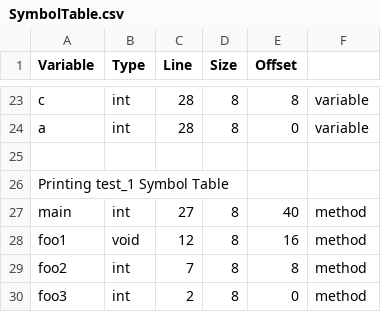
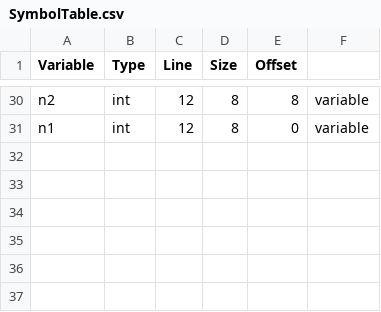
Before and after one commit to sandeepb20/Milestone, a CSV file: cs335_project_200530/src/SymbolTable.csv, drawn as a sheet; only a part is shown, gaps mark what is left out; removed rows and columns are numbered as before the commit, all else as after; the diff covers the shown part only; the diff names each change by its address in the sheet, - before the commit and + after, or states it on an @@ line.

```diff
--- a/cs335_project_200530/src/SymbolTable.csv
+++ b/cs335_project_200530/src/SymbolTable.csv
-A30 (Variable): c
+A30 (Variable): n2
-C30:C31 (Line): 28
+C30:C31 (Line): 12
-A31 (Variable): a
+A31 (Variable): n1
-row 25: (empty)
-row 26: Printing test_1 Symbol Table
-row 27: main | int | 27 | 8 | 40 | method
-row 28: foo1 | void | 12 | 8 | 16 | method
-row 29: foo2 | int | 7 | 8 | 8 | method
-row 30: foo3 | int | 2 | 8 | 0 | method
```
Also changed, not shown: 12 added rows, 5 removed rows and 15 edited cells elsewhere in this file, 9 other files.
